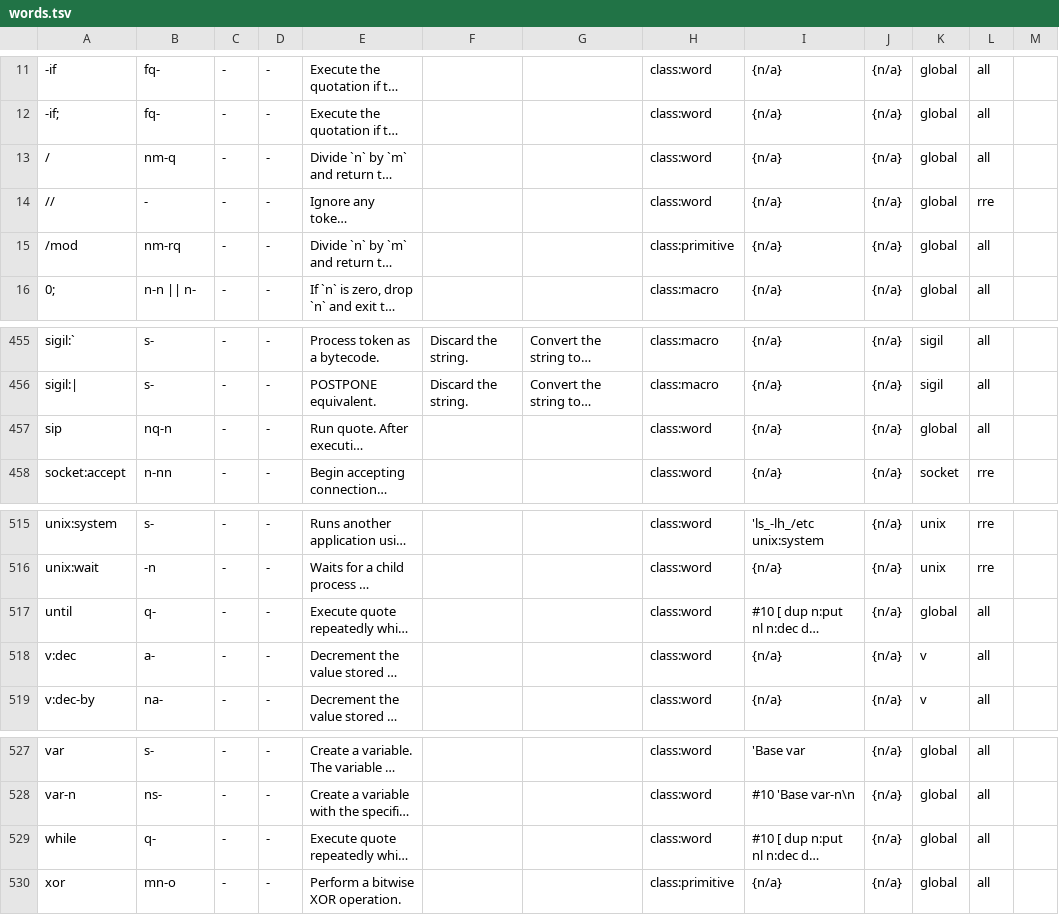
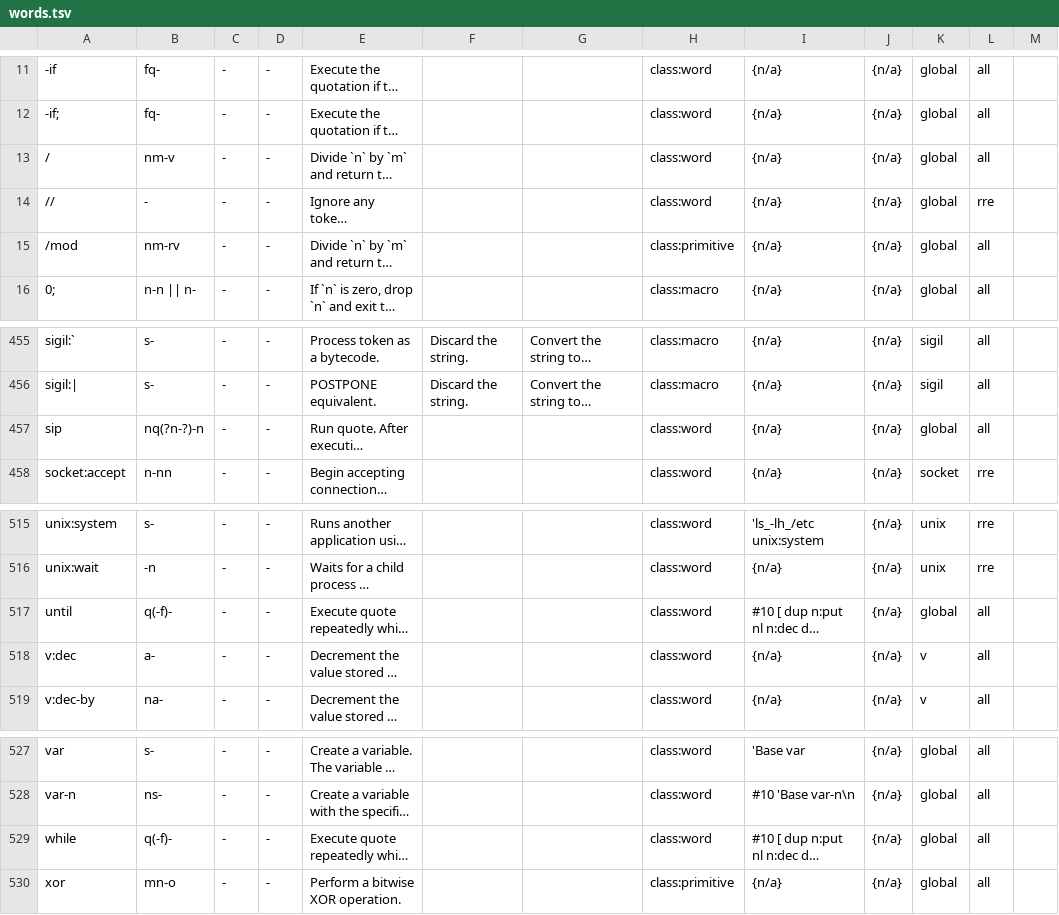
Before and after one commit to crcx/retroforth, a TSV file: doc/words.tsv, drawn as a sheet; only a part is shown, gaps mark what is left out; long unchanged cells end in …; the diff names each change by its address in the sheet, - before the commit and + after, or states it on an @@ line.

Commit message:
add sub-stack comments for a couple of words
FossilOrigin-Name: d47690614c26e3515ab85f5d66ab3afd8da9ec6fa5debe1652d1cd6ae4a4c2e9

```diff
--- a/doc/words.tsv
+++ b/doc/words.tsv
-B13: nm-q
+B13: nm-v
-B15: nm-rq
+B15: nm-rv
-B457: nq-n
+B457: nq(?n-?)-n
-B517: q-
+B517: q(-f)-
-B529: q-
+B529: q(-f)-
```
Also changed, not shown: 5 other files.
